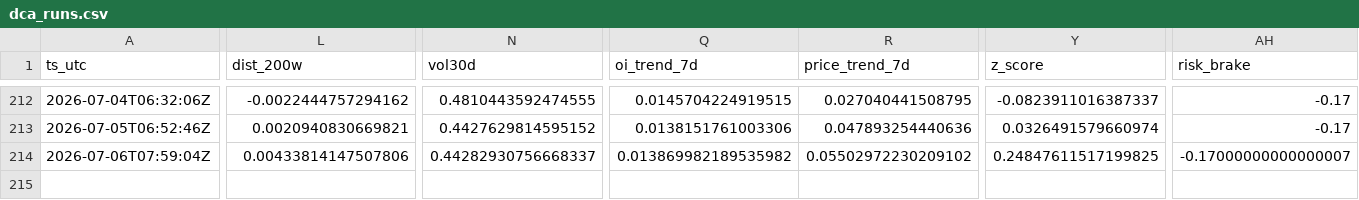
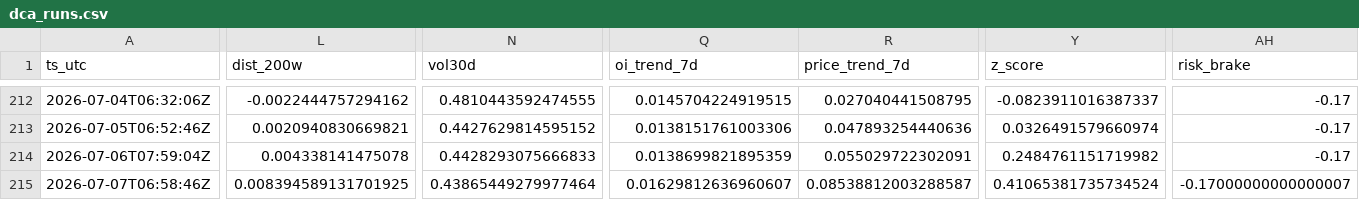
Before and after one commit to sunsiyuan/btc-dca-bot, a CSV file: logs/dca_runs.csv, drawn as a sheet; only a part is shown, gaps mark what is left out; rows hold the shown columns only; the diff names each change by its address in the sheet, - before the commit and + after, or states it on an @@ line.

Commit message:
chore: update daily DCA log

```diff
--- a/logs/dca_runs.csv
+++ b/logs/dca_runs.csv
-L214 (dist_200w): 0.00433814147507806
+L214 (dist_200w): 0.004338141475078
-N214 (vol30d): 0.44282930756668337
+N214 (vol30d): 0.4428293075666833
-Q214 (oi_trend_7d): 0.013869982189535982
+Q214 (oi_trend_7d): 0.0138699821895359
-R214 (price_trend_7d): 0.05502972230209102
+R214 (price_trend_7d): 0.055029722302091
-Y214 (z_score): 0.24847611517199825
+Y214 (z_score): 0.2484761151719982
-AH214 (risk_brake): -0.17000000000000007
+AH214 (risk_brake): -0.17
+row 215: 2026-07-07T06:58:46Z | 0.008394589131701925 | 0.43865449279977464 | 0.01629812636960607 | 0.08538812003288587 | 0.41065381735734524 | -0.17000000000000007
```
